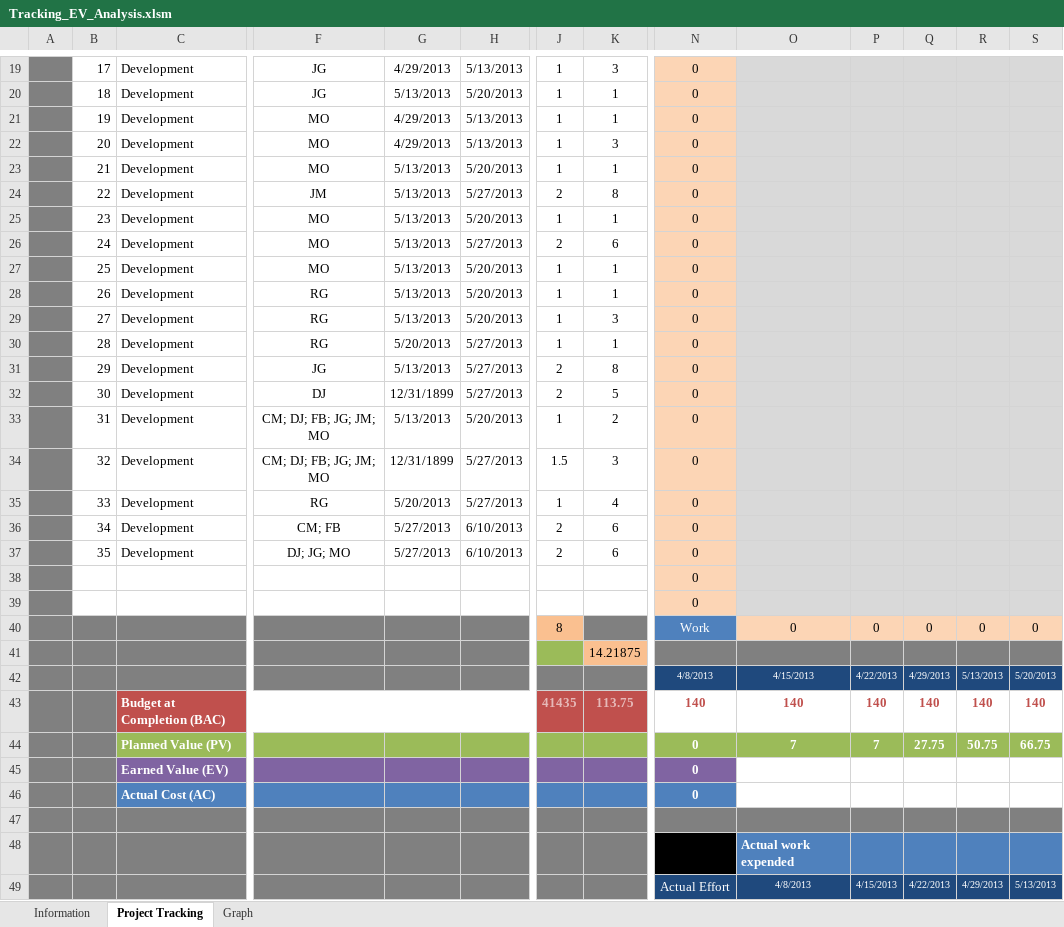
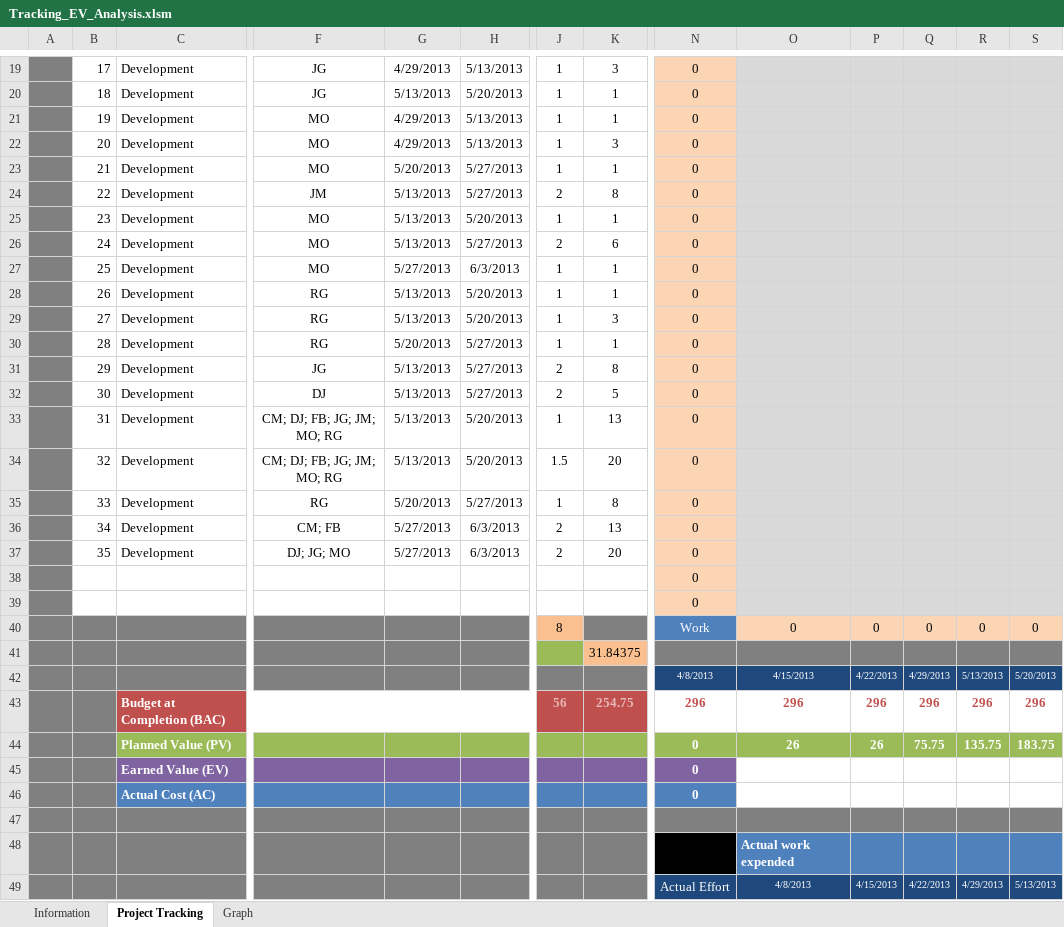
Before and after one commit to jmgirao/projetosoftware1213, an Excel workbook: Docs/Project Management/Tracking_EV_Analysis.xlsm, sheet Project Tracking, drawn as a sheet; only a part is shown, gaps mark what is left out; values as stored, in another font and other column widths than the file's, no borders; conditional formats not drawn; removed rows and columns are numbered as before the commit, all else as after; rows hold the shown columns only; the diff covers the shown part only; the diff names each change by its address in the sheet, - before the commit and + after, or states it on an @@ line.

Commit message:
finish earned value

```diff
--- a/Docs/Project Management/Tracking_EV_Analysis.xlsm (sheet Project Tracking)
+++ b/Docs/Project Management/Tracking_EV_Analysis.xlsm (sheet Project Tracking)
-G23: 5/13/2013
+G23: 5/20/2013
-H23: 5/20/2013
+H23: 5/27/2013
-G27: 5/13/2013
+G27: 5/27/2013
-H27: 5/20/2013
+H27: 6/3/2013
-G32: 12/31/1899
+G32: 5/13/2013
-F33:F34: CM; DJ; FB; JG; JM; MO
+F33:F34: CM; DJ; FB; JG; JM; MO; RG
-K33: 2
+K33: 13
-G34: 12/31/1899
+G34: 5/13/2013
-H34: 5/27/2013
+H34: 5/20/2013
-K34: 3
+K34: 20
-K35: 4
+K35: 8
-H36:H37: 6/10/2013
+H36:H37: 6/3/2013
-K36: 6
+K36: 13
-K37: 6
+K37: 20
-K41: 14.21875
+K41: 31.84375
-row 43:  |  | Budget at Completion (BAC) |  |  |  | 41435 | 113.75 | 140 | 140 | 140 | 140 | 140 | 140
-row 44:  |  | Planned Value (PV) |  |  |  |  |  | 0 | 7 | 7 | 27.75 | 50.75 | 66.75
+row 43:  |  | Budget at Completion (BAC) |  |  |  | 56 | 254.75 | 296 | 296 | 296 | 296 | 296 | 296
+row 44:  |  | Planned Value (PV) |  |  |  |  |  | 0 | 26 | 26 | 75.75 | 135.75 | 183.75
```
Also changed, not shown: 22 edited cells elsewhere in this sheet, charts or pictures.
